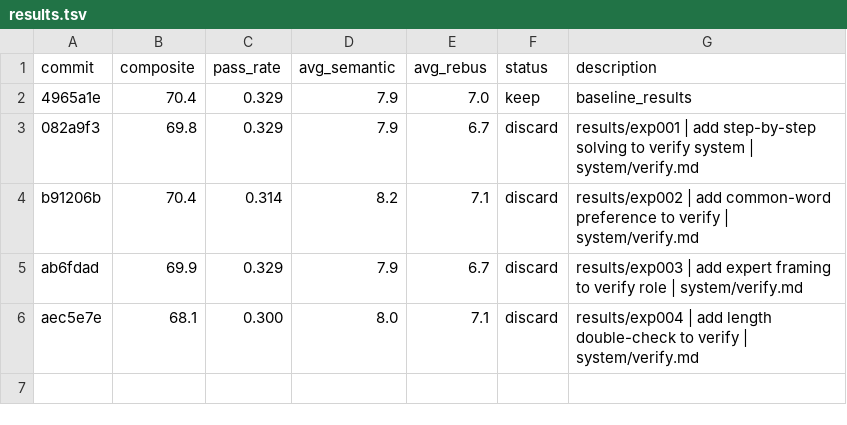
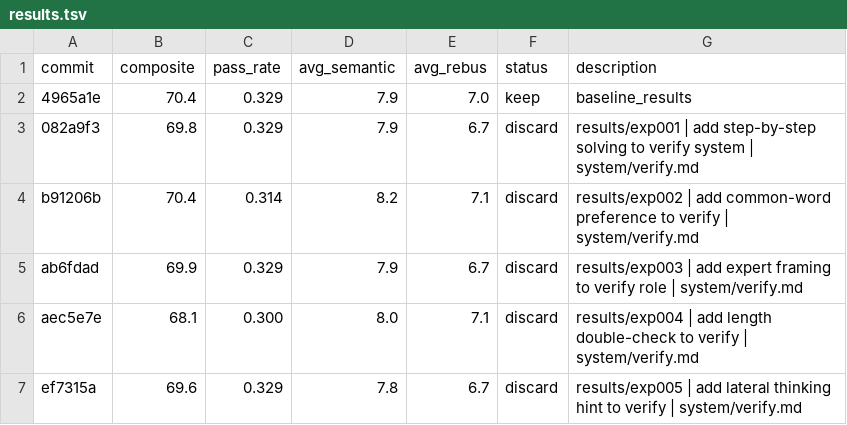
Before and after one commit to fabian20ro/generator-rebus, a TSV file: generator/assessment/results.tsv, drawn as a sheet; the diff names each change by its address in the sheet, - before the commit and + after, or states it on an @@ line.

Commit message:
results/exp006 | add exact-sense guard to verify | system/verify.md

```diff
--- a/generator/assessment/results.tsv
+++ b/generator/assessment/results.tsv
+row 7: ef7315a | 69.6 | 0.329 | 7.8 | 6.7 | discard | results/exp005 | add lateral thinking hint to verify | system/verify.md
```
Also changed, not shown: 1 other file.
